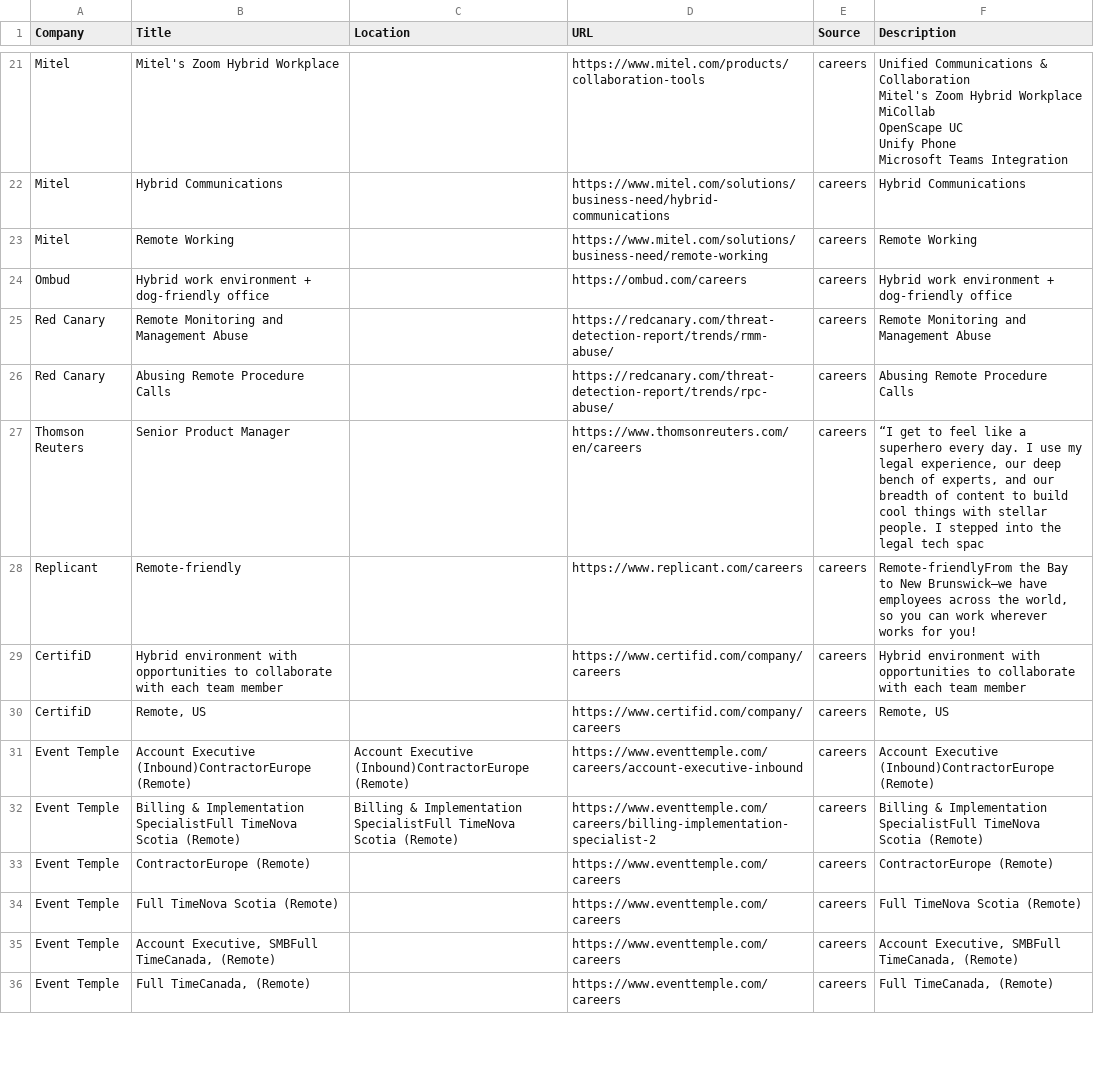
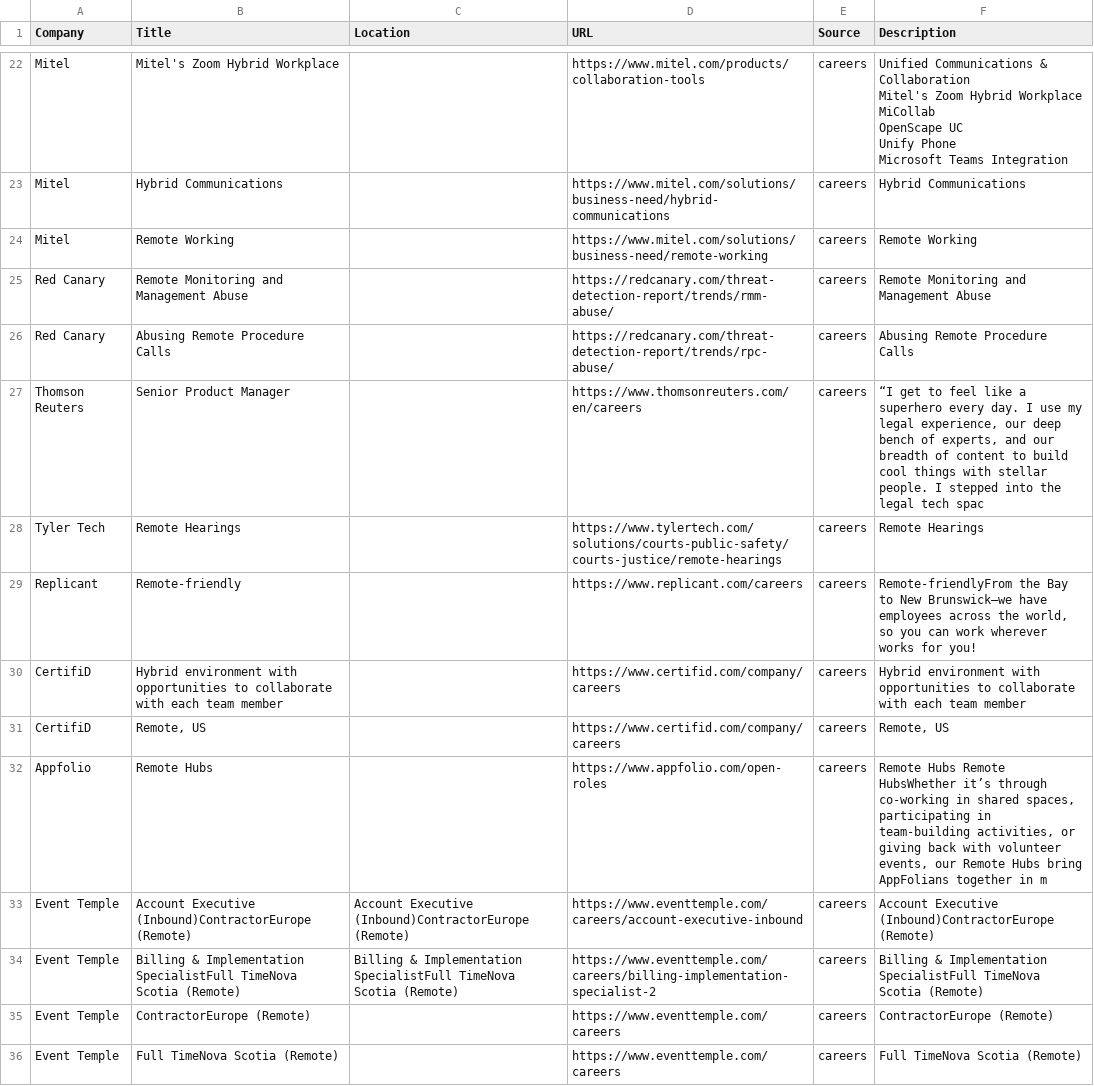
Before and after one commit to starstead/job-scraper, a CSV file: results/target_jobs.csv, drawn as a sheet; only a part is shown, gaps mark what is left out; the shorter side is filled out with more unchanged rows; removed rows and columns are numbered as before the commit, all else as after; the diff covers the shown part only; the diff names each change by its address in the sheet, - before the commit and + after, or states it on an @@ line.

```diff
--- a/results/target_jobs.csv
+++ b/results/target_jobs.csv
-row 24: Ombud | Hybrid work environment + dog-friendly office |  | https://ombud.com/careers | careers | Hybrid work environment + dog-friendly office
+row 28: Tyler Tech | Remote Hearings |  | https://www.tylertech.com/solutions/courts-public-safety/courts-justice/remote-hearings | careers | Remote Hearings
+row 32: Appfolio | Remote Hubs |  | https://www.appfolio.com/open-roles | careers | Remote Hubs Remote HubsWhether it’s through co-working in shared spaces, participating in team-building activities, or giving back with volunteer events, our Remote Hubs bring AppFolians together in m
```
Also changed, not shown: 6 added rows and 9 removed rows elsewhere in this file, 1 other file.
